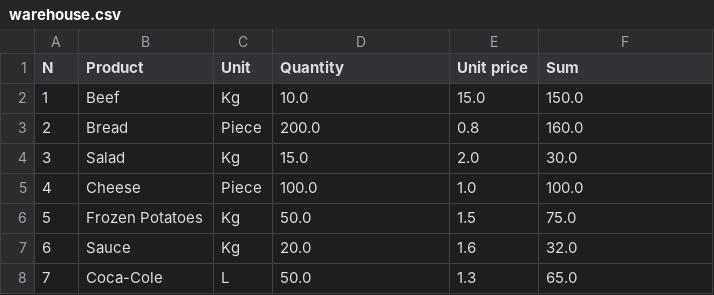
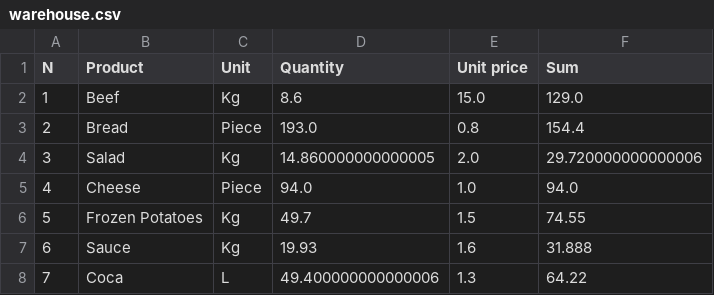
Before and after one commit to goch11a/restaurant_app, a CSV file: warehouse.csv, drawn as a sheet.

```diff
--- a/warehouse.csv
+++ b/warehouse.csv
@@ -1,8 +1,8 @@
 N,Product,Unit,Quantity,Unit price,Sum
-1,Beef,Kg,10.0,15.0,150.0
-2,Bread,Piece,200.0,0.8,160.0
-3,Salad,Kg,15.0,2.0,30.0
-4,Cheese,Piece,100.0,1.0,100.0
-5,Frozen Potatoes,Kg,50.0,1.5,75.0
-6,Sauce,Kg,20.0,1.6,32.0
-7,Coca-Cole,L,50.0,1.3,65.0
+1,Beef,Kg,8.6,15.0,129.0
+2,Bread,Piece,193.0,0.8,154.4
+3,Salad,Kg,14.860000000000005,2.0,29.720000000000006
+4,Cheese,Piece,94.0,1.0,94.0
+5,Frozen Potatoes,Kg,49.7,1.5,74.55
+6,Sauce,Kg,19.93,1.6,31.888
+7,Coca,L,49.400000000000006,1.3,64.22
```
Also changed, not shown: dish_ingredients.csv, 10 other files.
